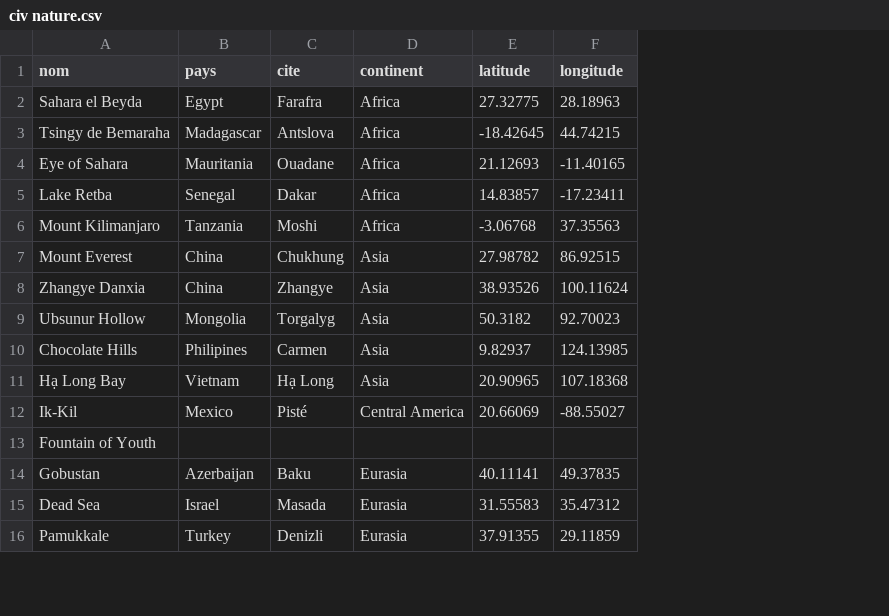
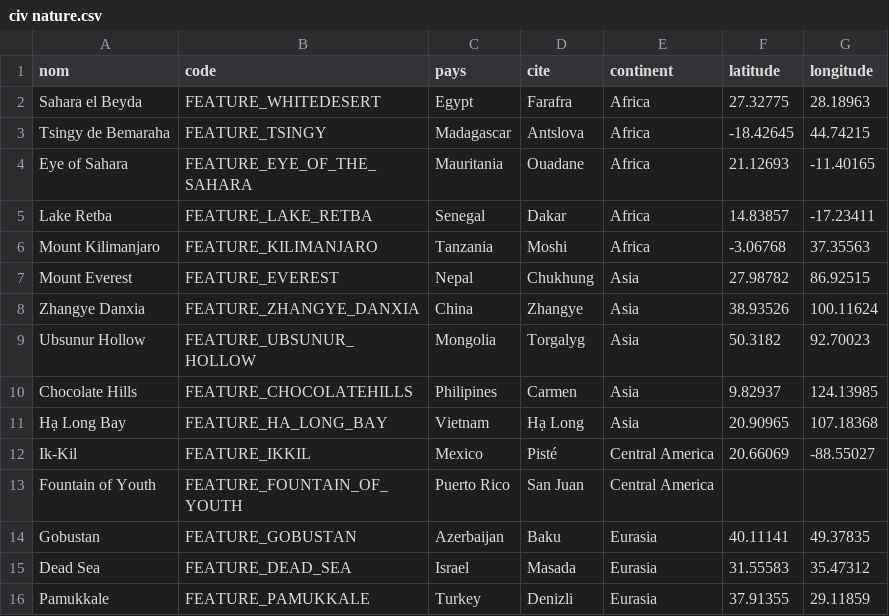
Before and after one commit to je-suis-tm/Sid-Meier-s-Civilization-6-modding, a CSV file: data/civ nature.csv, drawn as a sheet; only a part is shown; addresses are those after the commit; the diff names each change by its address in the sheet, - before the commit and + after, or states it on an @@ line.

Commit message:
add in-game name of natural wonders

```diff
--- a/data/civ nature.csv
+++ b/data/civ nature.csv
+column B (code), rows 2-16: FEATURE_WHITEDESERT | FEATURE_TSINGY | FEATURE_EYE_OF_THE_SAHARA | FEATURE_LAKE_RETBA | FEATURE_KILIMANJARO | FEATURE_EVEREST | FEATURE_ZHANGYE_DANXIA | FEATURE_UBSUNUR_HOLLOW | FEATURE_CHOCOLATEHILLS | FEATURE_HA_LONG_BAY | FEATURE_IKKIL | FEATURE_FOUNTAIN_OF_YOUTH | FEATURE_GOBUSTAN | FEATURE_DEAD_SEA | FEATURE_PAMUKKALE
-C7 (pays): China
+C7 (pays): Nepal
-C13 (pays): (empty)
+C13 (pays): Puerto Rico
-D13 (cite): (empty)
+D13 (cite): San Juan
-E13 (continent): (empty)
+E13 (continent): Central America
```
